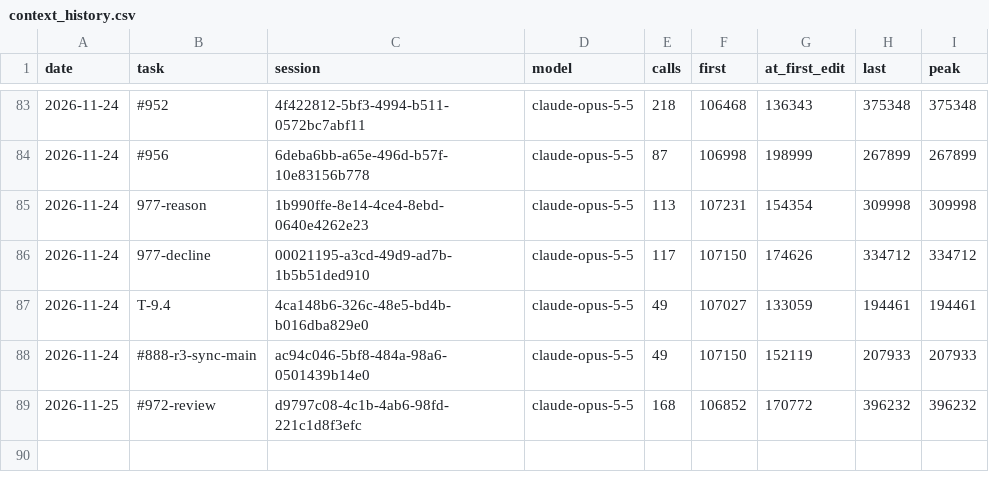
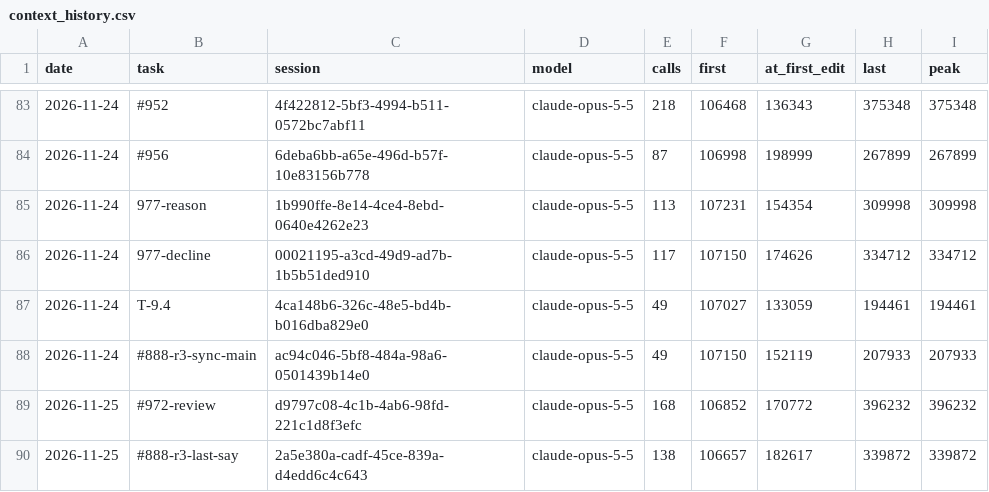
Before and after one commit to Maeximilion/Maex-Voice-Agent, a CSV file: docs/metrics/context_history.csv, drawn as a sheet; only a part is shown, gaps mark what is left out.

```diff
--- a/docs/metrics/context_history.csv
+++ b/docs/metrics/context_history.csv
@@ -89 +89,2 @@ date,task,session,model,calls,first,at_first_edit,last,peak
 2026-11-25,#972-review,d9797c08-4c1b-4ab6-98fd-221c1d8f3efc,claude-opus-5-5,168,106852,170772,396232,396232
+2026-11-25,#888-r3-last-say,2a5e380a-cadf-45ce-839a-d4edd6c4c643,claude-opus-5-5,138,106657,182617,339872,339872
```
Also changed, not shown: docs/metrics/routing_history.csv, 1 other file.
